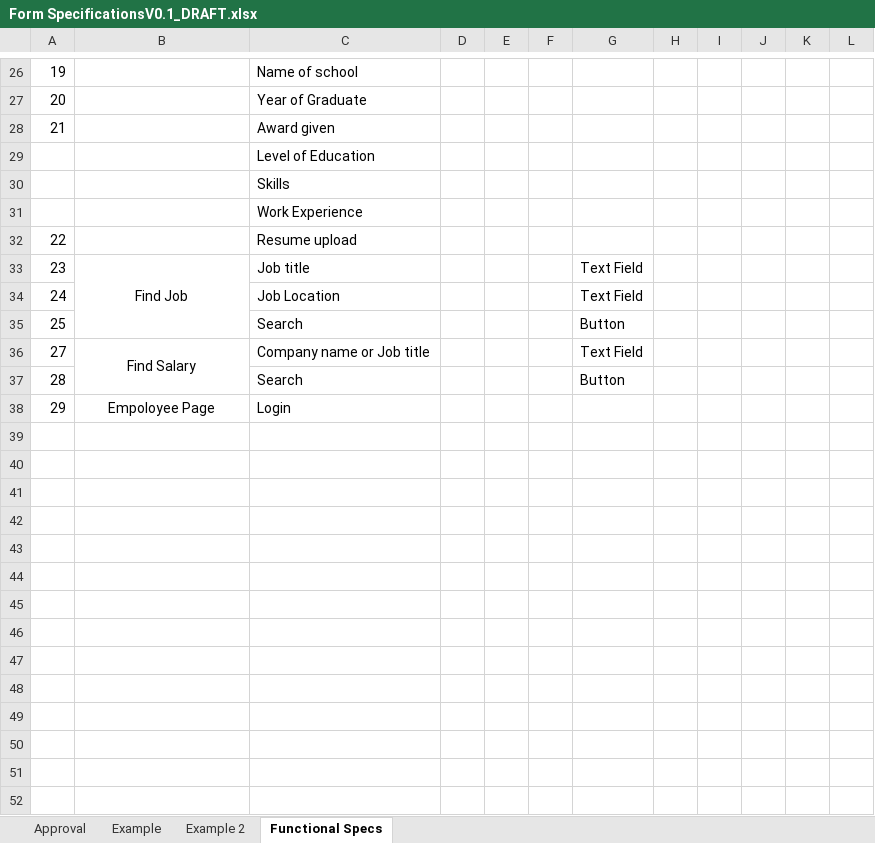
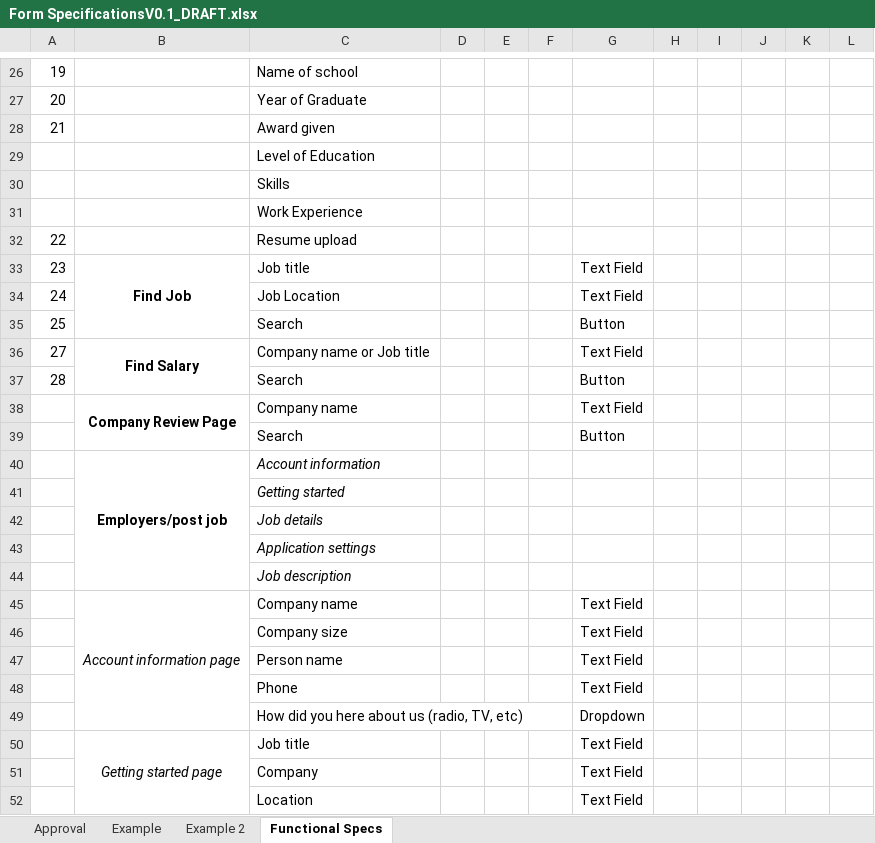
Before and after one commit to FabstechTZ/general, an Excel workbook: Form SpecificationsV0.1_DRAFT.xlsx, sheet Functional Specs, drawn as a sheet; only a part is shown, gaps mark what is left out; values as stored, in another font and other column widths than the file's, no borders; removed rows and columns are numbered as before the commit, all else as after; the diff covers the shown part only; the diff names each change by its address in the sheet, - before the commit and + after, or states it on an @@ line.

Commit message:
Employee and Employer front end

```diff
--- a/Form SpecificationsV0.1_DRAFT.xlsx (sheet Functional Specs)
+++ b/Form SpecificationsV0.1_DRAFT.xlsx (sheet Functional Specs)
-B33 bold: off
+B33 bold: on
-B36 bold: off
+B36 bold: on
-row 38: 29 | Empoloyee Page | Login
+row 38:  | Company Review Page | Company name |  |  |  | Text Field
+row 39:  |  | Search |  |  |  | Button
+row 40:  | Employers/post job | Account information
+row 41:  |  | Getting started
+row 42:  |  | Job details
+row 43:  |  | Application settings
+row 44:  |  | Job description
+row 45:  | Account information page | Company name |  |  |  | Text Field
+row 46:  |  | Company size |  |  |  | Text Field
+row 47:  |  | Person name |  |  |  | Text Field
+row 48:  |  | Phone |  |  |  | Text Field
+row 49:  |  | How did you here about us (radio, TV, etc) |  |  |  | Dropdown
+row 50:  | Getting started page | Job title |  |  |  | Text Field
+row 51:  |  | Company |  |  |  | Text Field
+row 52:  |  | Location |  |  |  | Text Field
```
Also changed, not shown: 16 added rows and cell formats elsewhere in this sheet.
